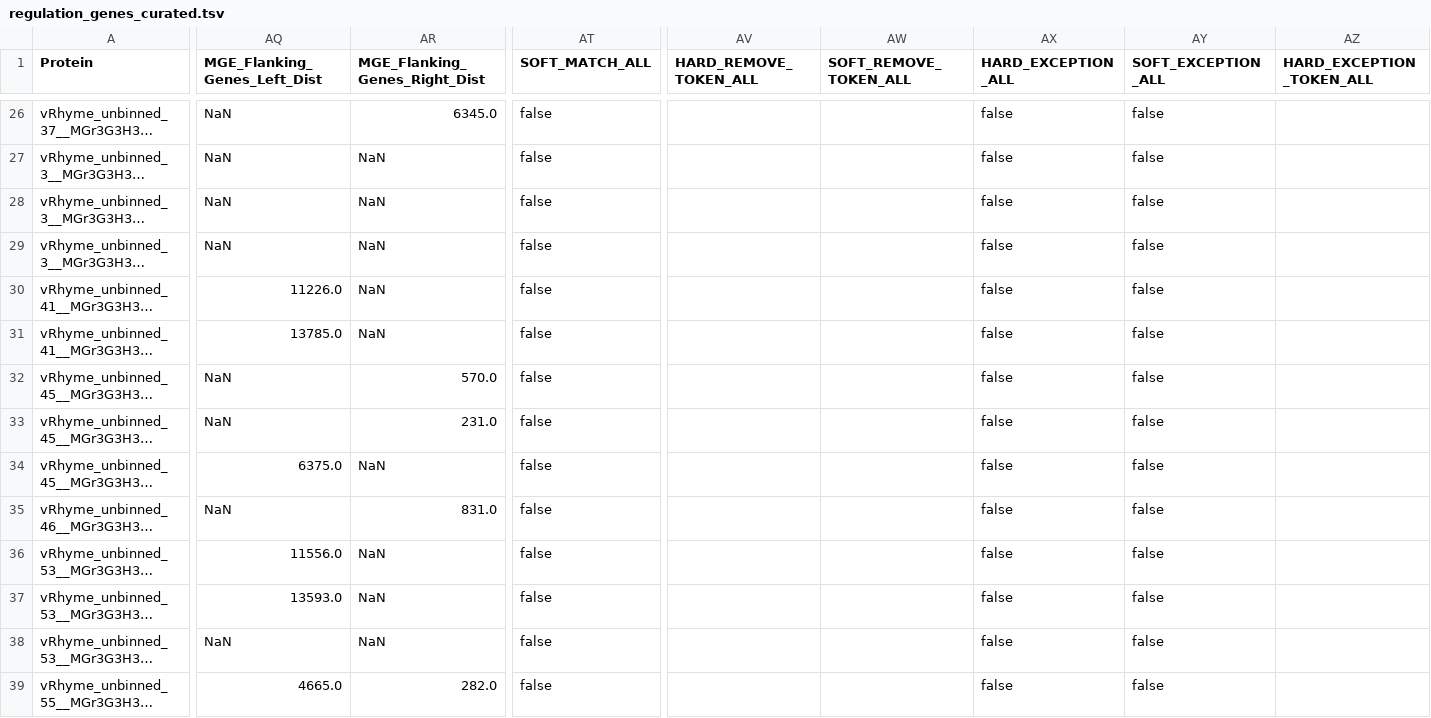
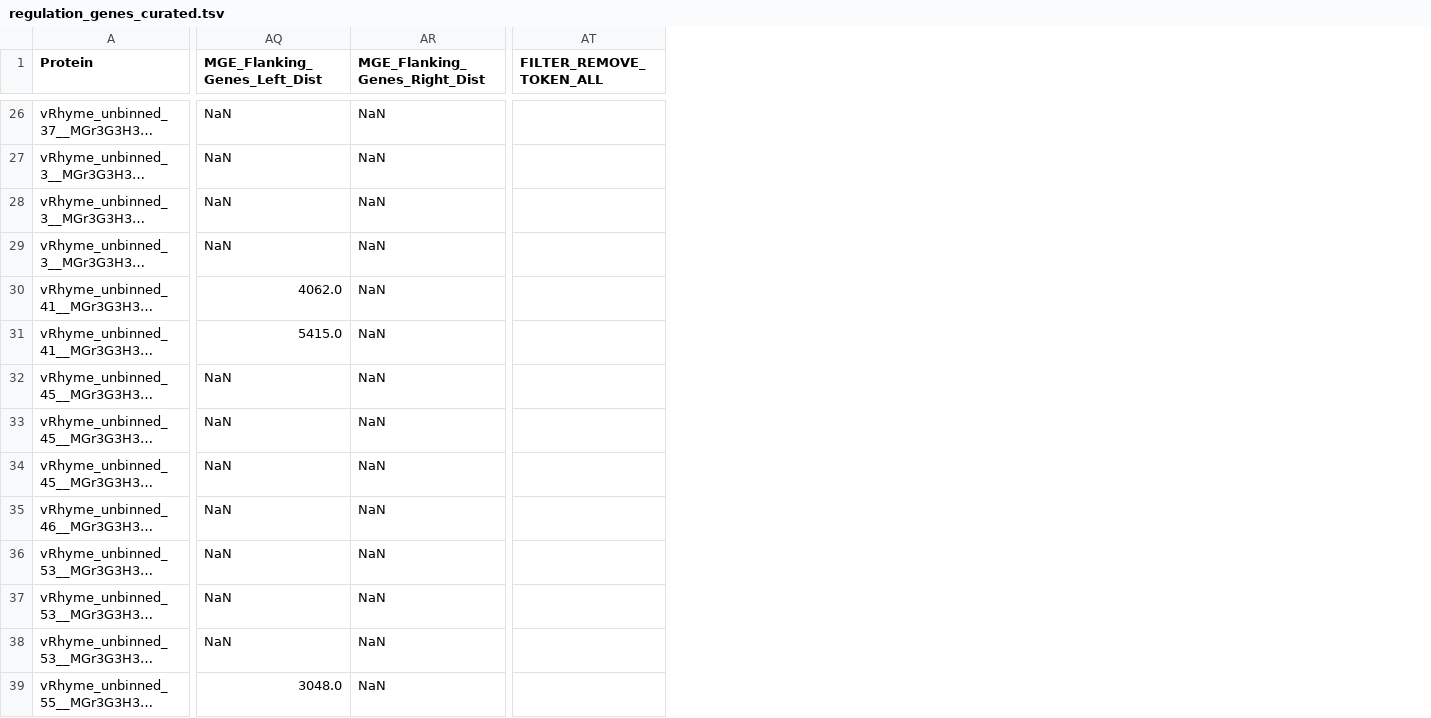
Before and after one commit to AnantharamanLab/CheckAMG, a TSV file: examples/example_outputs/regulation_genes_curated.tsv, drawn as a sheet; only a part is shown, gaps mark what is left out; long unchanged cells end in …; removed rows and columns are numbered as before the commit, all else as after; the diff covers the shown part only; the diff names each change by its address in the sheet, - before the commit and + after, or states it on an @@ line.

```diff
--- a/examples/example_outputs/regulation_genes_curated.tsv
+++ b/examples/example_outputs/regulation_genes_curated.tsv
-column AT (SOFT_MATCH_ALL), rows 26-39: all false
+column AT (FILTER_REMOVE_TOKEN_ALL), empty
-column AV (HARD_REMOVE_TOKEN_ALL), empty
-column AW (SOFT_REMOVE_TOKEN_ALL), empty
-column AX (HARD_EXCEPTION_ALL), rows 26-39: all false
-column AY (SOFT_EXCEPTION_ALL), rows 26-39: all false
-column AZ (HARD_EXCEPTION_TOKEN_ALL), empty
-AR26 (MGE_Flanking_Genes_Right_Dist): 6345.0
+AR26 (MGE_Flanking_Genes_Right_Dist): NaN
-AQ30 (MGE_Flanking_Genes_Left_Dist): 11226.0
+AQ30 (MGE_Flanking_Genes_Left_Dist): 4062.0
-AQ31 (MGE_Flanking_Genes_Left_Dist): 13785.0
+AQ31 (MGE_Flanking_Genes_Left_Dist): 5415.0
-AR32 (MGE_Flanking_Genes_Right_Dist): 570.0
+AR32 (MGE_Flanking_Genes_Right_Dist): NaN
-AR33 (MGE_Flanking_Genes_Right_Dist): 231.0
+AR33 (MGE_Flanking_Genes_Right_Dist): NaN
-AQ34 (MGE_Flanking_Genes_Left_Dist): 6375.0
+AQ34 (MGE_Flanking_Genes_Left_Dist): NaN
-AR35 (MGE_Flanking_Genes_Right_Dist): 831.0
+AR35 (MGE_Flanking_Genes_Right_Dist): NaN
-AQ36 (MGE_Flanking_Genes_Left_Dist): 11556.0
+AQ36 (MGE_Flanking_Genes_Left_Dist): NaN
-AQ37 (MGE_Flanking_Genes_Left_Dist): 13593.0
+AQ37 (MGE_Flanking_Genes_Left_Dist): NaN
-AQ39 (MGE_Flanking_Genes_Left_Dist): 4665.0
+AQ39 (MGE_Flanking_Genes_Left_Dist): 3048.0
-AR39 (MGE_Flanking_Genes_Right_Dist): 282.0
+AR39 (MGE_Flanking_Genes_Right_Dist): NaN
```
Also changed, not shown: 1 added column, 1 removed column and 46 edited cells elsewhere in this file, examples/example_outputs/final_results.tsv, examples/example_outputs/gene_annotations.tsv, 15 other files.
